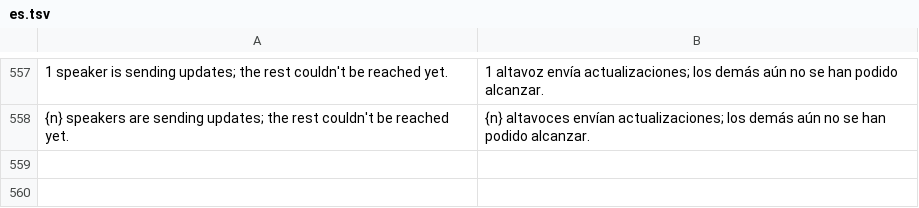
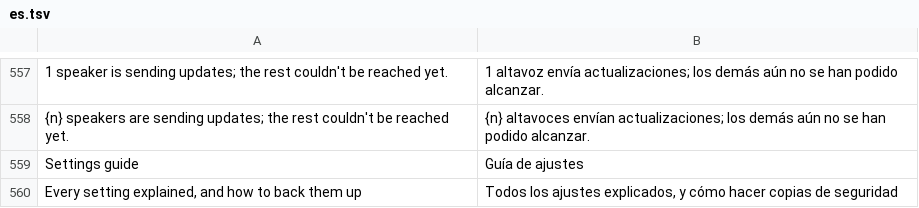
Before and after one commit to ChrispyGee/Roomtone, a TSV file: locales/es.tsv, drawn as a sheet; only a part is shown, gaps mark what is left out; the diff names each change by its address in the sheet, - before the commit and + after, or states it on an @@ line.

```diff
--- a/locales/es.tsv
+++ b/locales/es.tsv
+row 559: Settings guide | Guía de ajustes
+row 560: Every setting explained, and how to back them up | Todos los ajustes explicados, y cómo hacer copias de seguridad
```
Also changed, not shown: locales/de.tsv, locales/fr.tsv, 12 other files.
